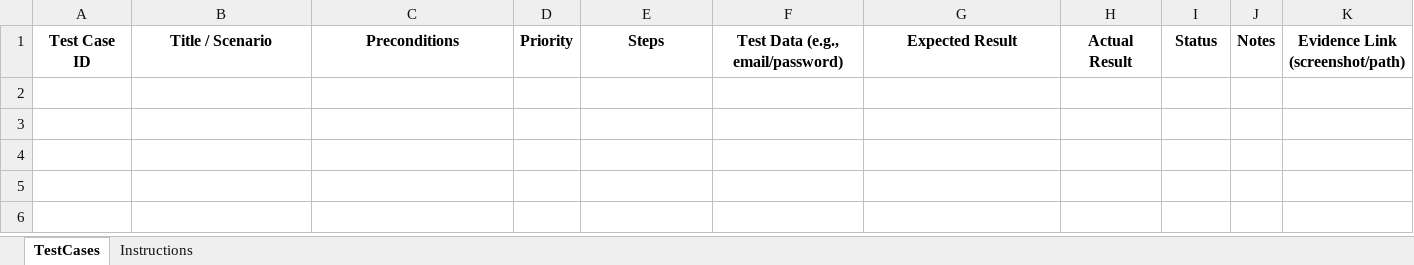
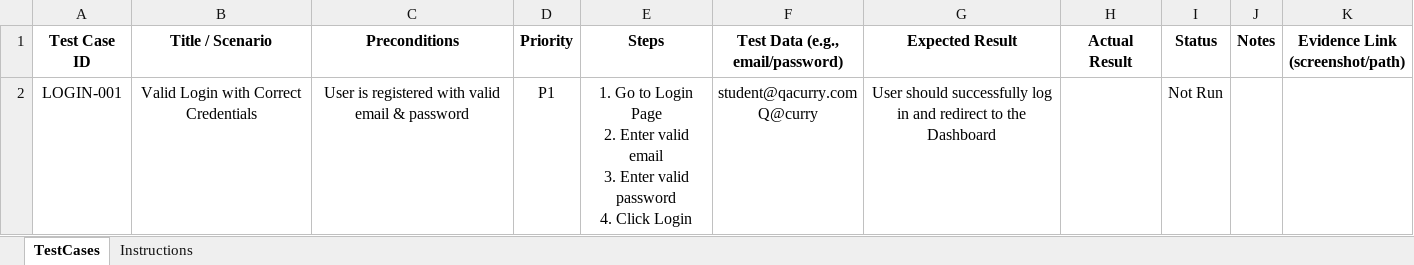
Before and after one commit to AhrifCruz/QA-Portfolio, an Excel workbook: Bookstore-Login/Test-Cases/Bookstore_Login_Test_Cases_Template (1).xlsx, sheet TestCases, drawn as a sheet; values as stored, in another font and other column widths than the file's, no borders; ↵ is a line break in a cell; the diff names each change by its address in the sheet, - before the commit and + after, or states it on an @@ line.

Commit message:
Add files via upload

```diff
--- a/Bookstore-Login/Test-Cases/Bookstore_Login_Test_Cases_Template (1).xlsx (sheet TestCases)
+++ b/Bookstore-Login/Test-Cases/Bookstore_Login_Test_Cases_Template (1).xlsx (sheet TestCases)
+row 2: LOGIN-001 | Valid Login with Correct Credentials | User is registered with valid email & password | P1 | 1. Go to Login Page ↵ 2. Enter valid email ↵ 3. Enter valid password ↵ 4. Click Login | student@qacurry.com ↵ Q@curry | User should successfully log in and redirect to the Dashboard |  | Not Run
```
